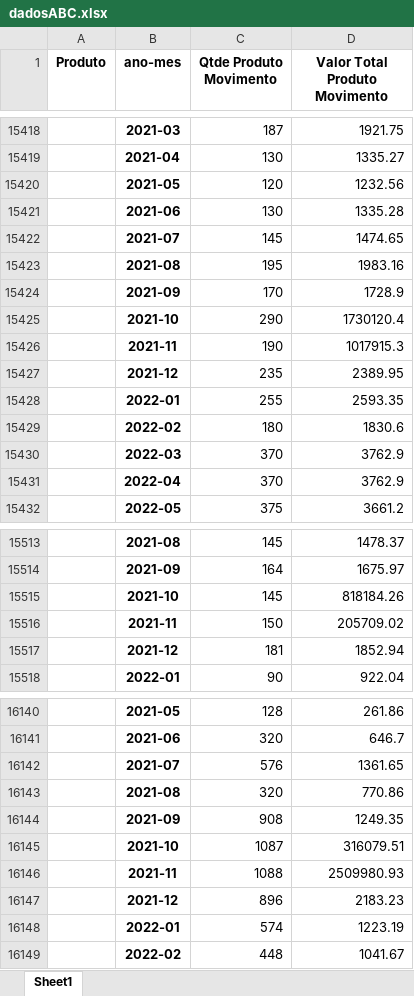
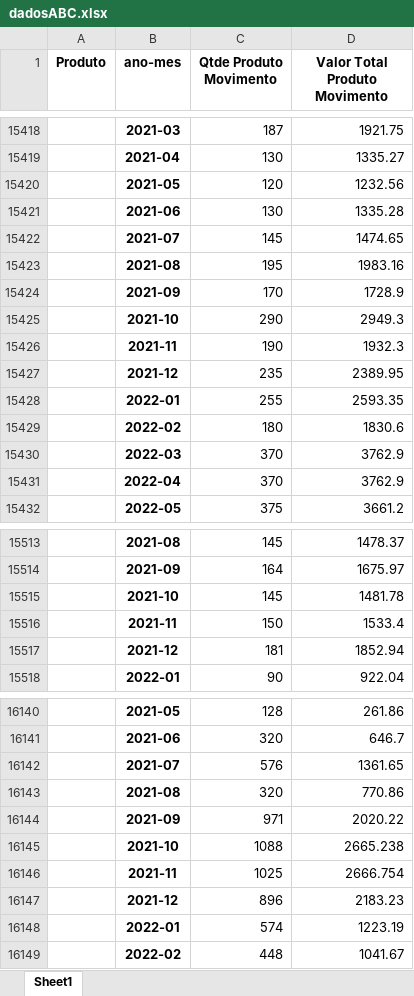
Before and after one commit to vitorobara/comissao_farm_cambe, an Excel workbook: dadosABC.xlsx, sheet Sheet1, drawn as a sheet; only a part is shown, gaps mark what is left out; values as stored, in another font and other column widths than the file's, no borders; removed rows and columns are numbered as before the commit, all else as after; the diff names each change by its address in the sheet, - before the commit and + after, or states it on an @@ line.

Commit message:
Regular insulin and kit CO corrected

```diff
--- a/dadosABC.xlsx (sheet Sheet1)
+++ b/dadosABC.xlsx (sheet Sheet1)
-D15425 (Valor Total Produto Movimento): 1730120.4
+D15425 (Valor Total Produto Movimento): 2949.3
-D15426 (Valor Total Produto Movimento): 1017915.3
+D15426 (Valor Total Produto Movimento): 1932.3
-D15515 (Valor Total Produto Movimento): 818184.26
+D15515 (Valor Total Produto Movimento): 1481.78
-D15516 (Valor Total Produto Movimento): 205709.02
+D15516 (Valor Total Produto Movimento): 1533.4
-row 16144:  | 2021-09 | 908 | 1249.35
-row 16145:  | 2021-10 | 1087 | 316079.51
+row 16144:  | 2021-09 | 971 | 2020.22
-B16145 (ano-mes): 2021-11
+B16145 (ano-mes): 2021-10
-D16145 (Valor Total Produto Movimento): 2509980.93
+D16145 (Valor Total Produto Movimento): 2665.238
+row 16146:  | 2021-11 | 1025 | 2666.754
```
